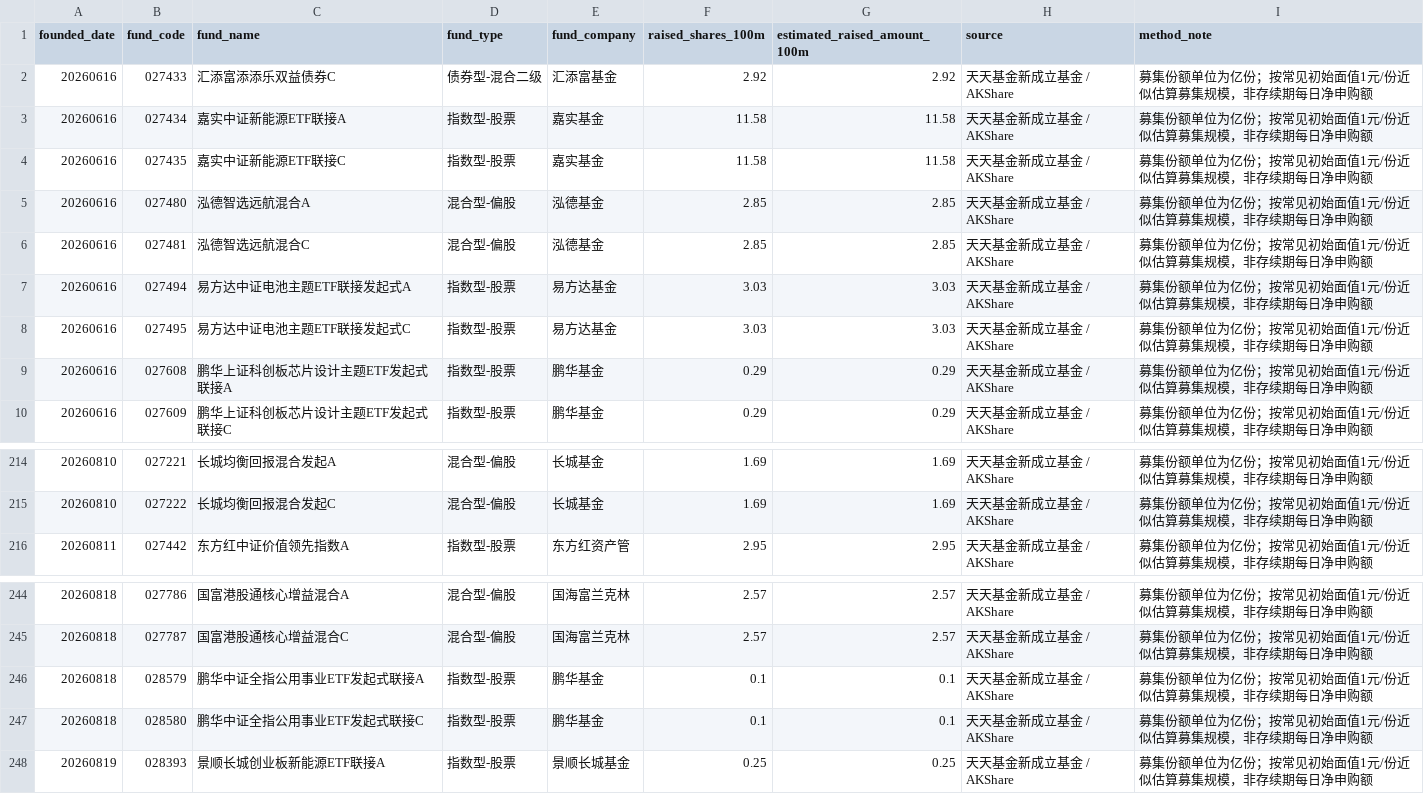
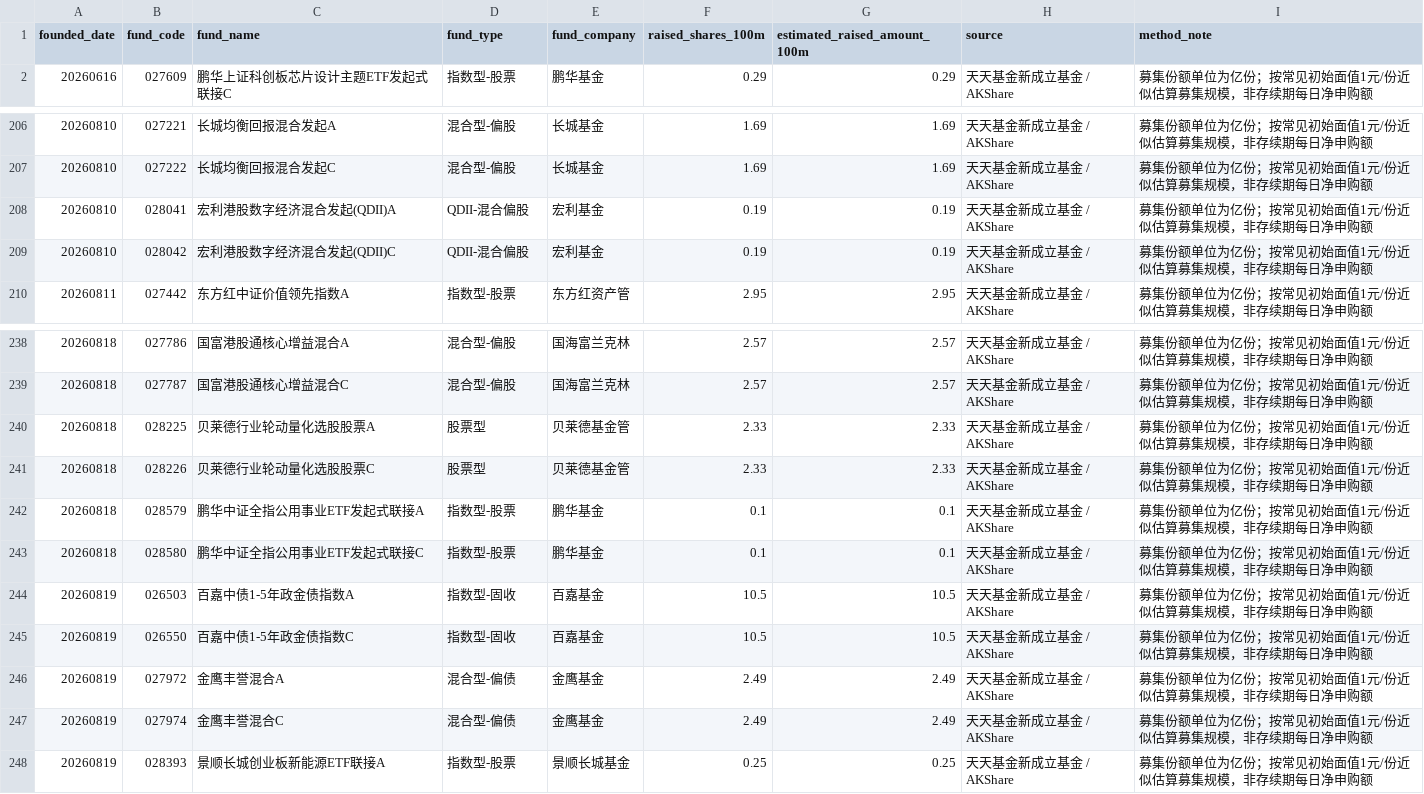
Before and after one commit to littlepeachh/macroscope-dashboard-v7, a CSV file: data/fund_subscription.csv, drawn as a sheet; only a part is shown, gaps mark what is left out.

```diff
--- a/data/fund_subscription.csv
+++ b/data/fund_subscription.csv
@@ -1,10 +1,2 @@
 founded_date,fund_code,fund_name,fund_type,fund_company,raised_shares_100m,estimated_raised_amount_100m,source,method_note
-20260616,027433,汇添富添添乐双益债券C,债券型-混合二级,汇添富基金,2.92,2.92,天天基金新成立基金 / AKShare,募集份额单位为亿份；按常见初始面值1元/份近似估算募集规模，非存续期每日净申购额
-20260616,027434,嘉实中证新能源ETF联接A,指数型-股票,嘉实基金,11.58,11.58,天天基金新成立基金 / AKShare,募集份额单位为亿份；按常见初始面值1元/份近似估算募集规模，非存续期每日净申购额
-20260616,027435,嘉实中证新能源ETF联接C,指数型-股票,嘉实基金,11.58,11.58,天天基金新成立基金 / AKShare,募集份额单位为亿份；按常见初始面值1元/份近似估算募集规模，非存续期每日净申购额
-20260616,027480,泓德智选远航混合A,混合型-偏股,泓德基金,2.85,2.85,天天基金新成立基金 / AKShare,募集份额单位为亿份；按常见初始面值1元/份近似估算募集规模，非存续期每日净申购额
-20260616,027481,泓德智选远航混合C,混合型-偏股,泓德基金,2.85,2.85,天天基金新成立基金 / AKShare,募集份额单位为亿份；按常见初始面值1元/份近似估算募集规模，非存续期每日净申购额
-20260616,027494,易方达中证电池主题ETF联接发起式A,指数型-股票,易方达基金,3.03,3.03,天天基金新成立基金 / AKShare,募集份额单位为亿份；按常见初始面值1元/份近似估算募集规模，非存续期每日净申购额
-20260616,027495,易方达中证电池主题ETF联接发起式C,指数型-股票,易方达基金,3.03,3.03,天天基金新成立基金 / AKShare,募集份额单位为亿份；按常见初始面值1元/份近似估算募集规模，非存续期每日净申购额
-20260616,027608,鹏华上证科创板芯片设计主题ETF发起式联接A,指数型-股票,鹏华基金,0.29,0.29,天天基金新成立基金 / AKShare,募集份额单位为亿份；按常见初始面值1元/份近似估算募集规模，非存续期每日净申购额
 20260616,027609,鹏华上证科创板芯片设计主题ETF发起式联接C,指数型-股票,鹏华基金,0.29,0.29,天天基金新成立基金 / AKShare,募集份额单位为亿份；按常见初始面值1元/份近似估算募集规模，非存续期每日净申购额
@@ -215,2 +207,4 @@
 20260810,027222,长城均衡回报混合发起C,混合型-偏股,长城基金,1.69,1.69,天天基金新成立基金 / AKShare,募集份额单位为亿份；按常见初始面值1元/份近似估算募集规模，非存续期每日净申购额
+20260810,028041,宏利港股数字经济混合发起(QDII)A,QDII-混合偏股,宏利基金,0.19,0.19,天天基金新成立基金 / AKShare,募集份额单位为亿份；按常见初始面值1元/份近似估算募集规模，非存续期每日净申购额
+20260810,028042,宏利港股数字经济混合发起(QDII)C,QDII-混合偏股,宏利基金,0.19,0.19,天天基金新成立基金 / AKShare,募集份额单位为亿份；按常见初始面值1元/份近似估算募集规模，非存续期每日净申购额
 20260811,027442,东方红中证价值领先指数A,指数型-股票,东方红资产管,2.95,2.95,天天基金新成立基金 / AKShare,募集份额单位为亿份；按常见初始面值1元/份近似估算募集规模，非存续期每日净申购额
@@ -245,4 +239,10 @@
 20260818,027787,国富港股通核心增益混合C,混合型-偏股,国海富兰克林,2.57,2.57,天天基金新成立基金 / AKShare,募集份额单位为亿份；按常见初始面值1元/份近似估算募集规模，非存续期每日净申购额
+20260818,028225,贝莱德行业轮动量化选股股票A,股票型,贝莱德基金管,2.33,2.33,天天基金新成立基金 / AKShare,募集份额单位为亿份；按常见初始面值1元/份近似估算募集规模，非存续期每日净申购额
+20260818,028226,贝莱德行业轮动量化选股股票C,股票型,贝莱德基金管,2.33,2.33,天天基金新成立基金 / AKShare,募集份额单位为亿份；按常见初始面值1元/份近似估算募集规模，非存续期每日净申购额
 20260818,028579,鹏华中证全指公用事业ETF发起式联接A,指数型-股票,鹏华基金,0.1,0.1,天天基金新成立基金 / AKShare,募集份额单位为亿份；按常见初始面值1元/份近似估算募集规模，非存续期每日净申购额
 20260818,028580,鹏华中证全指公用事业ETF发起式联接C,指数型-股票,鹏华基金,0.1,0.1,天天基金新成立基金 / AKShare,募集份额单位为亿份；按常见初始面值1元/份近似估算募集规模，非存续期每日净申购额
+20260819,026503,百嘉中债1-5年政金债指数A,指数型-固收,百嘉基金,10.5,10.5,天天基金新成立基金 / AKShare,募集份额单位为亿份；按常见初始面值1元/份近似估算募集规模，非存续期每日净申购额
+20260819,026550,百嘉中债1-5年政金债指数C,指数型-固收,百嘉基金,10.5,10.5,天天基金新成立基金 / AKShare,募集份额单位为亿份；按常见初始面值1元/份近似估算募集规模，非存续期每日净申购额
+20260819,027972,金鹰丰誉混合A,混合型-偏债,金鹰基金,2.49,2.49,天天基金新成立基金 / AKShare,募集份额单位为亿份；按常见初始面值1元/份近似估算募集规模，非存续期每日净申购额
+20260819,027974,金鹰丰誉混合C,混合型-偏债,金鹰基金,2.49,2.49,天天基金新成立基金 / AKShare,募集份额单位为亿份；按常见初始面值1元/份近似估算募集规模，非存续期每日净申购额
 20260819,028393,景顺长城创业板新能源ETF联接A,指数型-股票,景顺长城基金,0.25,0.25,天天基金新成立基金 / AKShare,募集份额单位为亿份；按常见初始面值1元/份近似估算募集规模，非存续期每日净申购额
```
Also changed, not shown: data/macro.csv, 2 other files.
